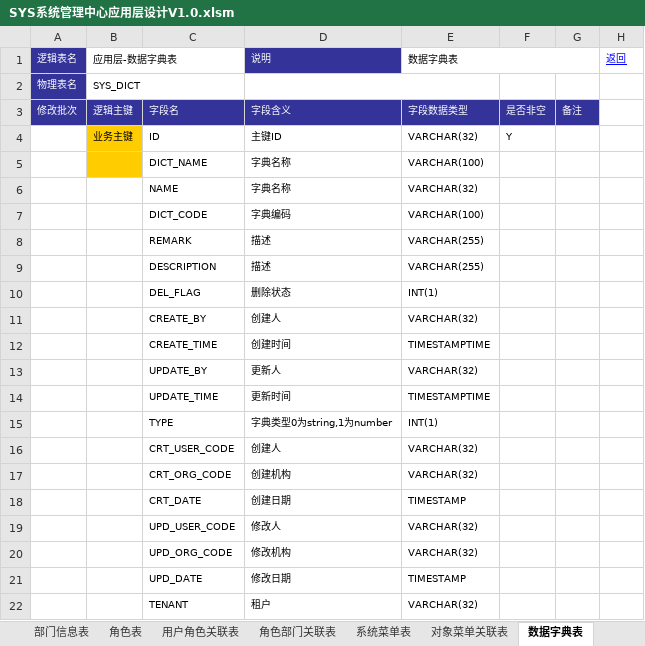
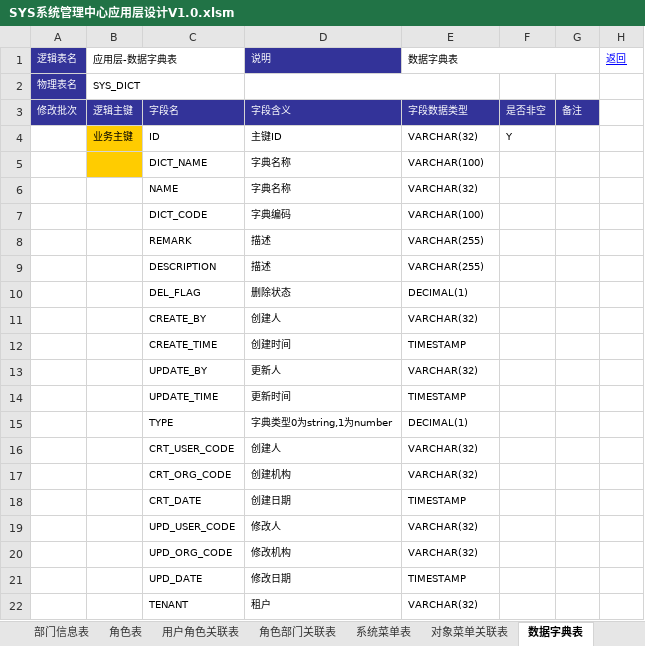
Before and after one commit to mail-suny-qq-com/Pncs-Server, an Excel workbook: pncs-doc/01-design/SYS系统管理中心应用层设计V1.0.xlsm, sheet 数据字典表, drawn as a sheet; values as stored, in another font and other column widths than the file's, no borders; the diff names each change by its address in the sheet, - before the commit and + after, or states it on an @@ line.

```diff
--- a/pncs-doc/01-design/SYS系统管理中心应用层设计V1.0.xlsm (sheet 数据字典表)
+++ b/pncs-doc/01-design/SYS系统管理中心应用层设计V1.0.xlsm (sheet 数据字典表)
-E10: INT(1)
+E10: DECIMAL(1)
-E12: TIMESTAMPTIME
+E12: TIMESTAMP
-E14: TIMESTAMPTIME
+E14: TIMESTAMP
-E15: INT(1)
+E15: DECIMAL(1)
```
Also changed, not shown: sheet 定时任务日志表, sheet 代码生成字段信息存储表, sheet 访客记录表, pncs-doc/01-design/IND指标管理中心应用层设计V1.0.xlsm, pncs-doc/01-design/MNT监控管理中心应用层设计V1.0.xlsm, 3 other files.
